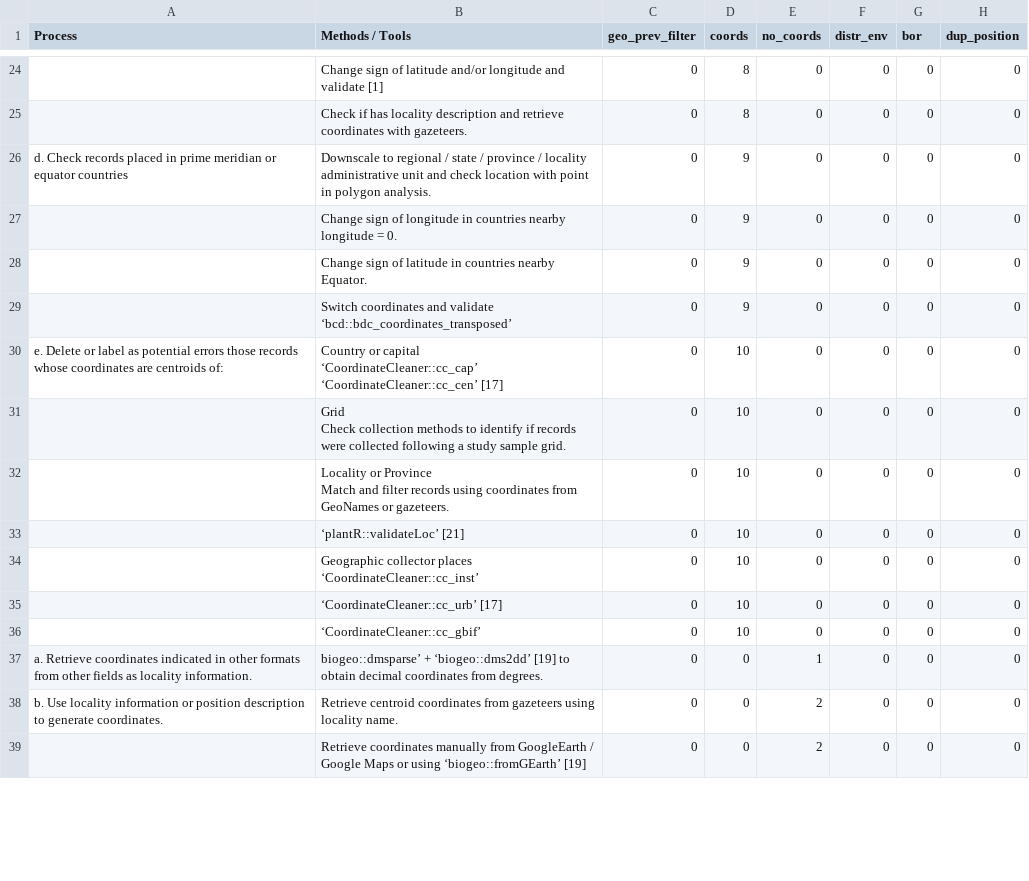
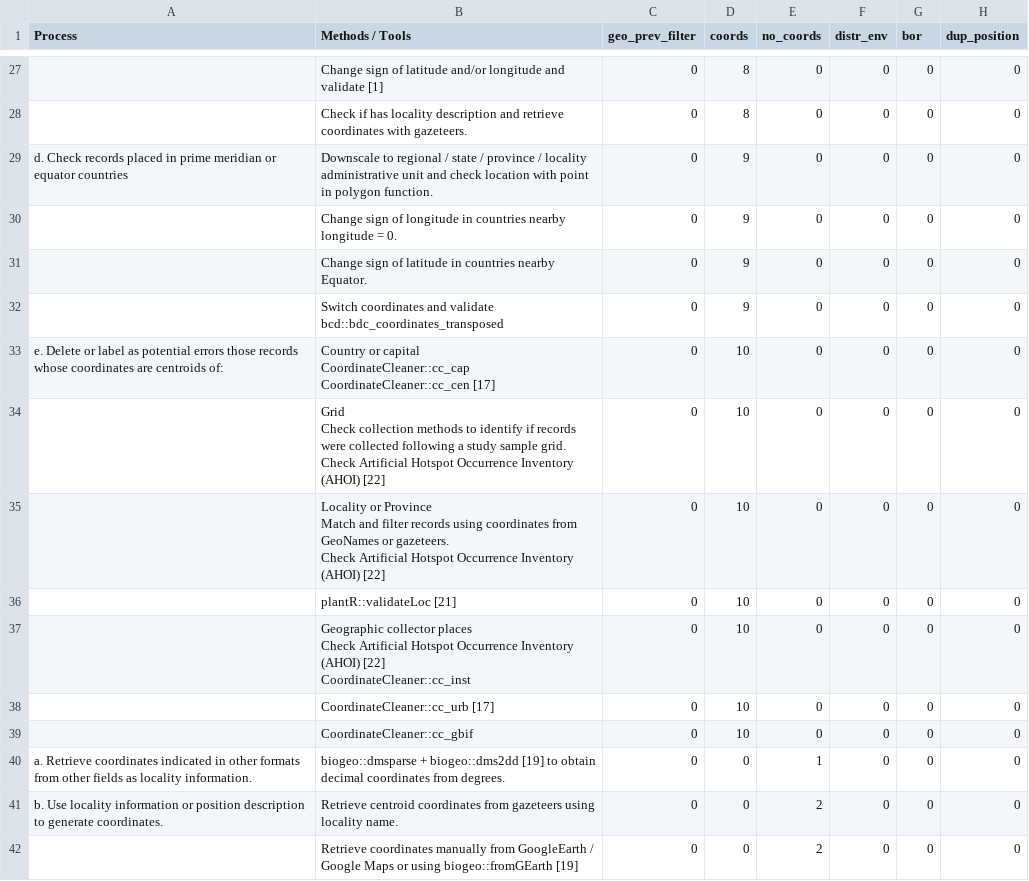
Before and after one commit to cRonFer/OCCUR, a CSV file: Data/data_methods.csv, drawn as a sheet; only a part is shown, gaps mark what is left out; addresses are those after the commit; ↵ is a line break in a cell; the diff covers the shown part only; the diff names each change by its address in the sheet, - before the commit and + after, or states it on an @@ line.

```diff
--- a/Data/data_methods.csv
+++ b/Data/data_methods.csv
-B29 (Methods / Tools): …in polygon analysis.
+B29 (Methods / Tools): …in polygon function.
-B32 (Methods / Tools): …and validate ‘bcd::bdc_coordinates_transposed’
+B32 (Methods / Tools): …and validate bcd::bdc_coordinates_transposed
-B33 (Methods / Tools): …or capital ↵ ‘CoordinateCleaner::cc_cap’ ↵ ‘CoordinateCleaner::cc_cen’ [17]
+B33 (Methods / Tools): …or capital ↵ CoordinateCleaner::cc_cap ↵ CoordinateCleaner::cc_cen [17]
-B34 (Methods / Tools): …sample grid.
+B34 (Methods / Tools): …sample grid. ↵ Check Artificial Hotspot Occurrence Inventory (AHOI) [22]
-B35 (Methods / Tools): …or gazeteers.
+B35 (Methods / Tools): …or gazeteers. ↵ Check Artificial Hotspot Occurrence Inventory (AHOI) [22]
-B36 (Methods / Tools): ‘plantR::validateLoc’ [21]
+B36 (Methods / Tools): plantR::validateLoc [21]
-B37 (Methods / Tools): …collector places ↵ ‘CoordinateCleaner::cc_inst’
+B37 (Methods / Tools): …collector places ↵ Check Artificial Hotspot Occurrence Inventory (AHOI) [22] ↵ CoordinateCleaner::cc_inst
-B38 (Methods / Tools): ‘CoordinateCleaner::cc_urb’ [17]
+B38 (Methods / Tools): CoordinateCleaner::cc_urb [17]
-B39 (Methods / Tools): ‘CoordinateCleaner::cc_gbif’
+B39 (Methods / Tools): CoordinateCleaner::cc_gbif
-B40 (Methods / Tools): biogeo::dmsparse’ + ‘biogeo::dms2dd’ [19] to…
+B40 (Methods / Tools): biogeo::dmsparse + biogeo::dms2dd [19] to…
-B42 (Methods / Tools): …or using ‘biogeo::fromGEarth’ [19]
+B42 (Methods / Tools): …or using biogeo::fromGEarth [19]
```
Also changed, not shown: 4 added rows, 1 removed row, 1 moved row and 31 edited cells elsewhere in this file, Data/data_proscons.csv, 1 other file.
